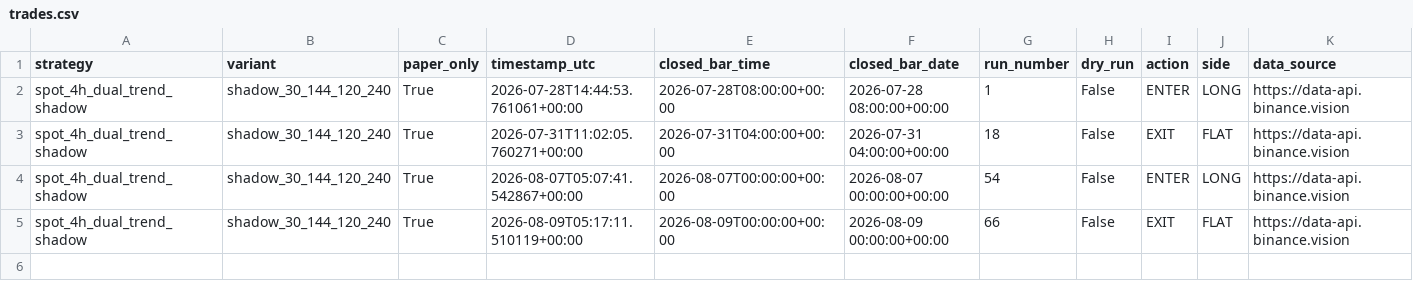
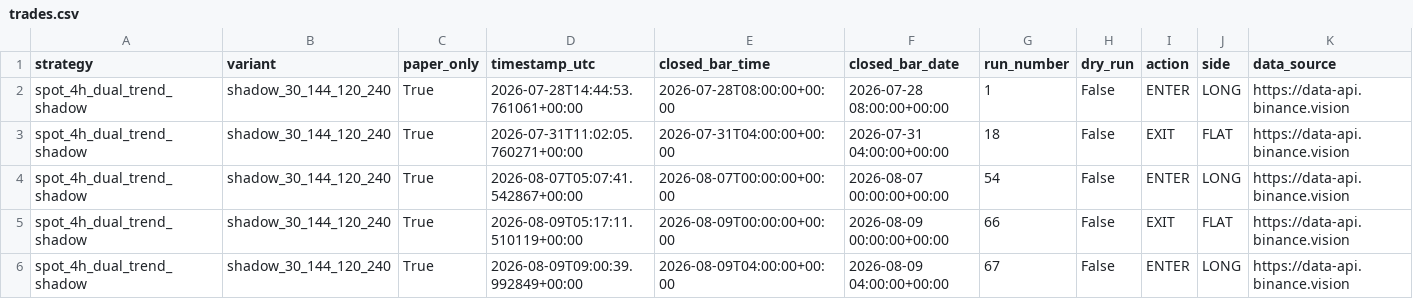
Before and after one commit to Abhishek97529/btc-trend-bot, a CSV file: strategies/spot_4h_dual_trend_shadow/runtime/trades.csv, drawn as a sheet; only a part is shown; rows hold the shown columns only; the diff names each change by its address in the sheet, - before the commit and + after, or states it on an @@ line.

```diff
--- a/strategies/spot_4h_dual_trend_shadow/runtime/trades.csv
+++ b/strategies/spot_4h_dual_trend_shadow/runtime/trades.csv
+row 6: spot_4h_dual_trend_shadow | shadow_30_144_120_240 | True | 2026-08-09T09:00:39.992849+00:00 | 2026-08-09T04:00:00+00:00 | 2026-08-09 04:00:00+00:00 | 67 | False | ENTER | LONG | https://data-api.binance.vision
```
Also changed, not shown: strategies/ma250_4h_long_flat/runtime/trades.csv, strategies/ma250_4h_long_short/runtime/trades.csv, 10 other files.
